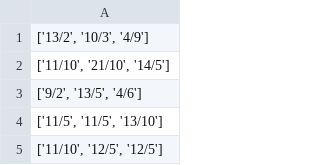
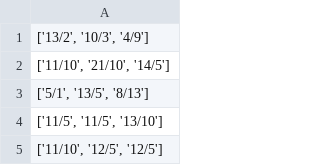
Before and after one commit to Laurence2013/project_accumulator, a CSV file: games_odds/williamHillFiles/get_match_odds/get_match_odds_link_1.csv, drawn as a sheet; only a part is shown.

```diff
--- a/games_odds/williamHillFiles/get_match_odds/get_match_odds_link_1.csv
+++ b/games_odds/williamHillFiles/get_match_odds/get_match_odds_link_1.csv
@@ -2,3 +2,3 @@
 "['11/10', '21/10', '14/5']"
-"['9/2', '13/5', '4/6']"
+"['5/1', '13/5', '8/13']"
 "['11/5', '11/5', '13/10']"
```
Also changed, not shown: games_odds/williamHillFiles/tag_name_tbody_attr_ids/ids_for_tag_tbody_link_0.csv, 5 other files.
